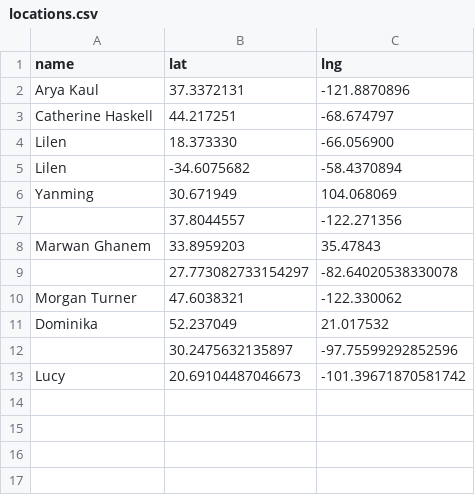
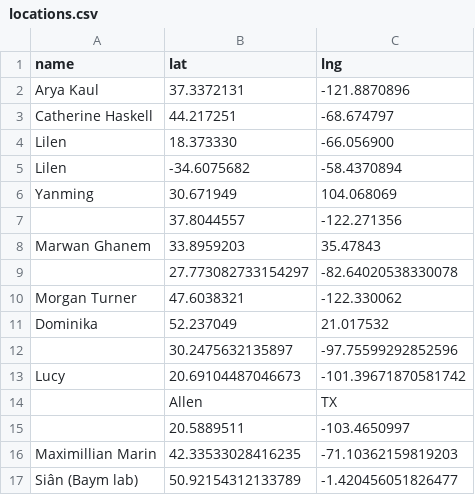
Before and after one commit to aryakaul/dbmi-globe, a CSV file: docs/locations.csv, drawn as a sheet.

```diff
--- a/docs/locations.csv
+++ b/docs/locations.csv
@@ -13 +13,5 @@ Dominika,52.237049,21.017532
 Lucy,20.69104487046673,-101.39671870581742
+,Allen,TX
+,20.5889511,-103.4650997
+Maximillian Marin ,42.33533028416235,-71.10362159819203
+Siân (Baym lab),50.92154312133789,-1.420456051826477
```
Also changed, not shown: 1 other file.
